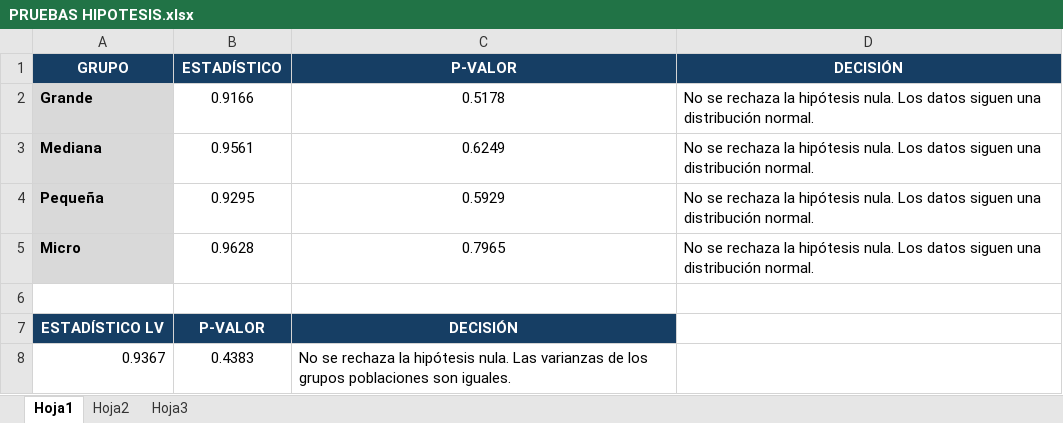
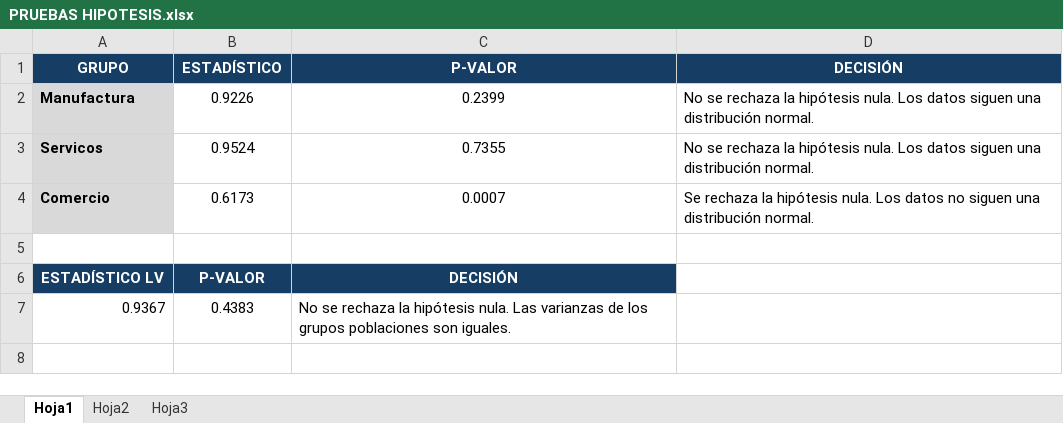
Before and after one commit to AlejaGuz/orange, an Excel workbook: PRUEBAS HIPOTESIS.xlsx, sheet Hoja1, drawn as a sheet; values as stored, in another font and other column widths than the file's, no borders; removed rows and columns are numbered as before the commit, all else as after; the diff names each change by its address in the sheet, - before the commit and + after, or states it on an @@ line.

```diff
--- a/PRUEBAS HIPOTESIS.xlsx (sheet Hoja1)
+++ b/PRUEBAS HIPOTESIS.xlsx (sheet Hoja1)
-row 2: Grande | 0.9166 | 0.5178 | No se rechaza la hipótesis nula. Los datos siguen una distribución normal.
-row 3: Mediana | 0.9561 | 0.6249 | No se rechaza la hipótesis nula. Los datos siguen una distribución normal.
-row 4: Pequeña | 0.9295 | 0.5929 | No se rechaza la hipótesis nula. Los datos siguen una distribución normal.
-row 5: Micro | 0.9628 | 0.7965 | No se rechaza la hipótesis nula. Los datos siguen una distribución normal.
+row 2: Manufactura | 0.9226 | 0.2399 | No se rechaza la hipótesis nula. Los datos siguen una distribución normal.
+row 3: Servicos | 0.9524 | 0.7355 | No se rechaza la hipótesis nula. Los datos siguen una distribución normal.
+row 4: Comercio | 0.6173 | 0.0007 | Se rechaza la hipótesis nula. Los datos no siguen una distribución normal.
```
Also changed, not shown: 5 other files.
